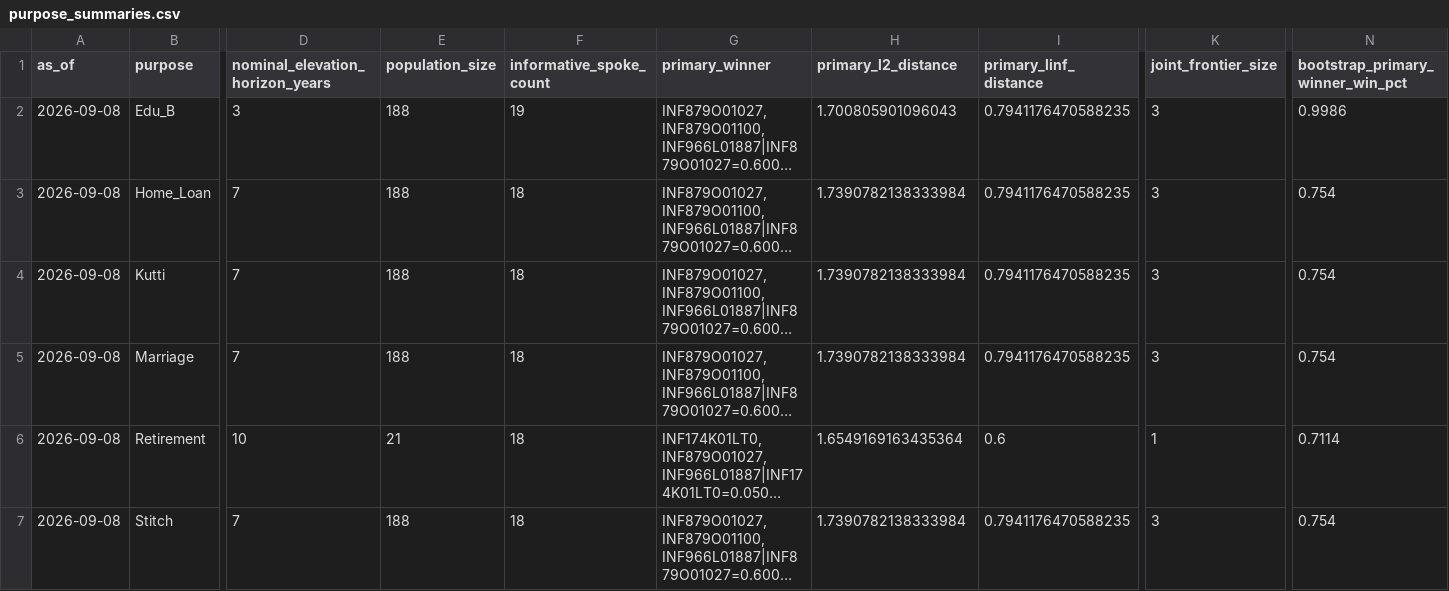
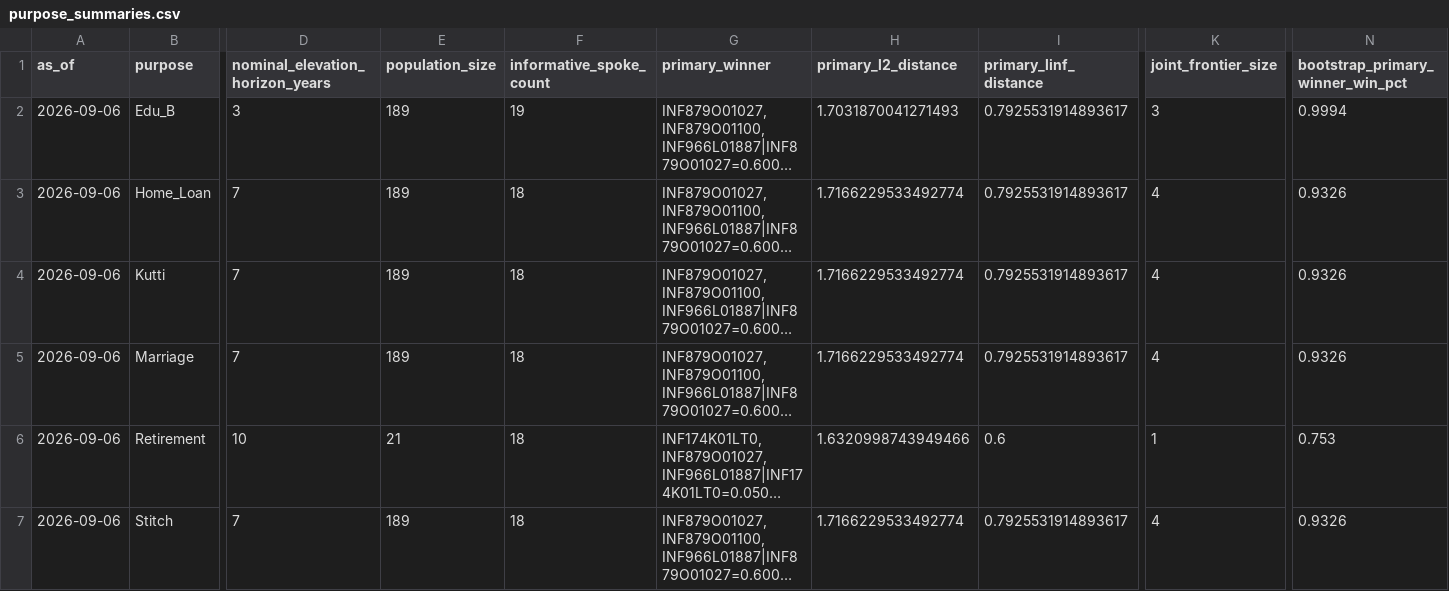
Before and after one commit to rrajeshkannan/lakshya, a CSV file: data/lfs/purpose_summaries.csv, drawn as a sheet; only a part is shown, gaps mark what is left out; long unchanged cells end in …; the diff names each change by its address in the sheet, - before the commit and + after, or states it on an @@ line.

Commit message:
Persist LFS purpose summaries for 2026-09-06

```diff
--- a/data/lfs/purpose_summaries.csv
+++ b/data/lfs/purpose_summaries.csv
-A2:A7 (as_of): 2026-09-08
+A2:A7 (as_of): 2026-09-06
-E2:E5 (population_size): 188
+E2:E5 (population_size): 189
-H2 (primary_l2_distance): 1.700805901096043
+H2 (primary_l2_distance): 1.7031870041271493
-I2:I5 (primary_linf_distance): 0.7941176470588235
+I2:I5 (primary_linf_distance): 0.7925531914893617
-N2 (bootstrap_primary_winner_win_pct): 0.9986
+N2 (bootstrap_primary_winner_win_pct): 0.9994
-H3:H5 (primary_l2_distance): 1.7390782138333984
+H3:H5 (primary_l2_distance): 1.7166229533492774
-K3:K5 (joint_frontier_size): 3
+K3:K5 (joint_frontier_size): 4
-N3:N5 (bootstrap_primary_winner_win_pct): 0.754
+N3:N5 (bootstrap_primary_winner_win_pct): 0.9326
-H6 (primary_l2_distance): 1.6549169163435364
+H6 (primary_l2_distance): 1.6320998743949466
-N6 (bootstrap_primary_winner_win_pct): 0.7114
+N6 (bootstrap_primary_winner_win_pct): 0.753
-E7 (population_size): 188
+E7 (population_size): 189
-H7 (primary_l2_distance): 1.7390782138333984
+H7 (primary_l2_distance): 1.7166229533492774
-I7 (primary_linf_distance): 0.7941176470588235
+I7 (primary_linf_distance): 0.7925531914893617
-K7 (joint_frontier_size): 3
+K7 (joint_frontier_size): 4
-N7 (bootstrap_primary_winner_win_pct): 0.754
+N7 (bootstrap_primary_winner_win_pct): 0.9326
```
